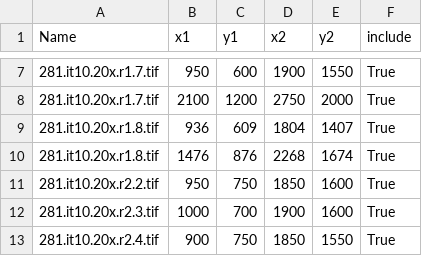
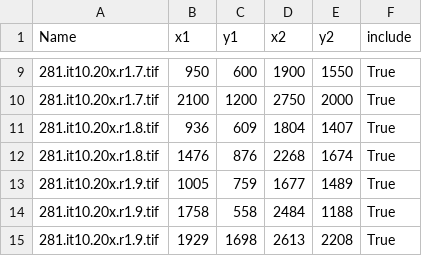
Before and after one commit to toslr/OL_mrcnn, a CSV file: crop_list.csv, drawn as a sheet; only a part is shown, gaps mark what is left out; the shorter side is filled out with more unchanged rows; the diff covers the shown part only; the diff names each change by its address in the sheet, - before the commit and + after, or states it on an @@ line.

```diff
--- a/crop_list.csv
+++ b/crop_list.csv
+row 13: 281.it10.20x.r1.9.tif | 1005 | 759 | 1677 | 1489 | True
+row 14: 281.it10.20x.r1.9.tif | 1758 | 558 | 2484 | 1188 | True
+row 15: 281.it10.20x.r1.9.tif | 1929 | 1698 | 2613 | 2208 | True
```
Also changed, not shown: 17 added rows elsewhere in this file, 5 other files.
